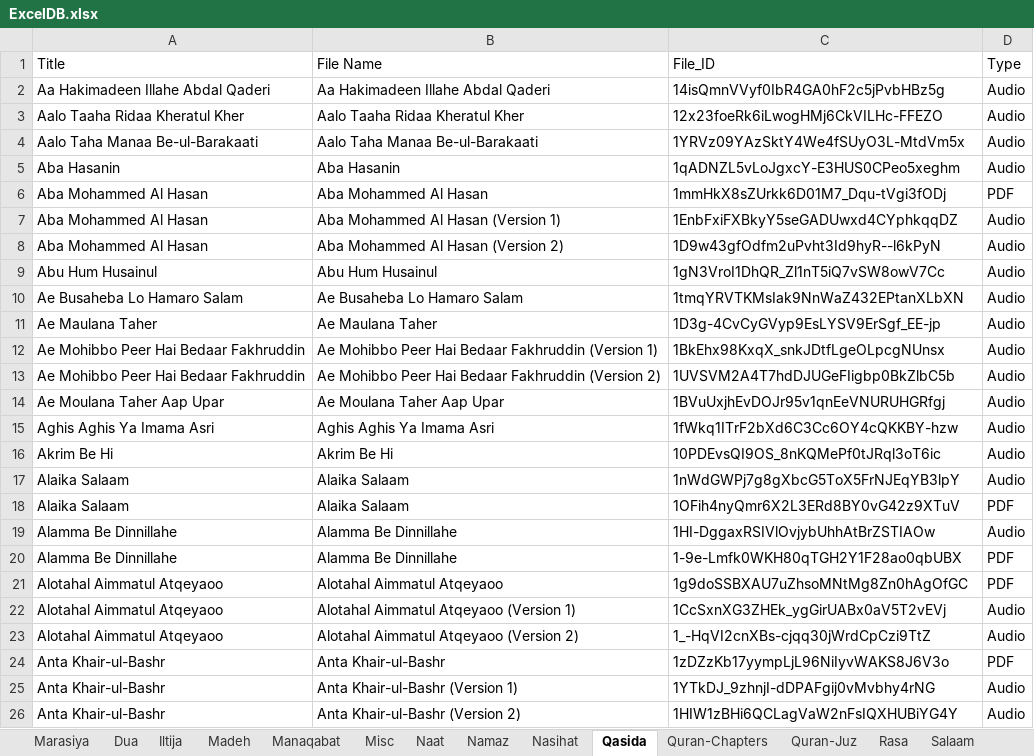
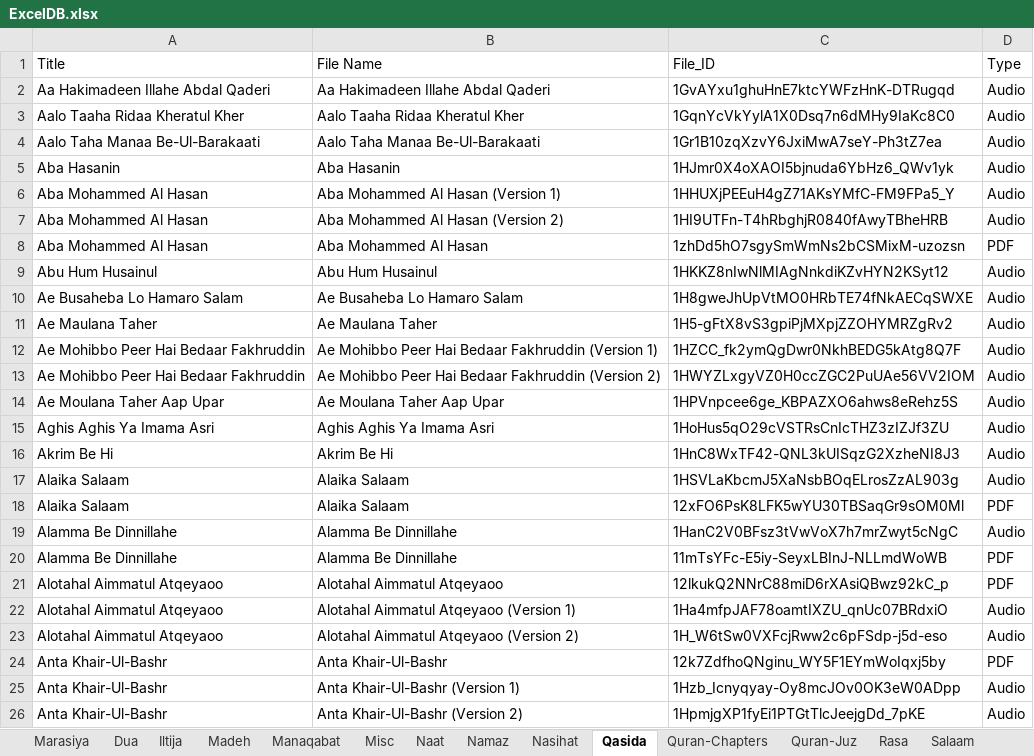
Before and after one commit to MoizaliTaj/Marasiya.com-Vue, an Excel workbook: ExcelDB.xlsx, sheet Qasida, drawn as a sheet; only a part is shown; values as stored, in another font and other column widths than the file's, no borders; conditional formats not drawn; removed rows and columns are numbered as before the commit, all else as after; the diff covers the shown part only; the diff names each change by its address in the sheet, - before the commit and + after, or states it on an @@ line.

```diff
--- a/ExcelDB.xlsx (sheet Qasida)
+++ b/ExcelDB.xlsx (sheet Qasida)
-C2 (File_ID): 14isQmnVVyf0IbR4GA0hF2c5jPvbHBz5g
+C2 (File_ID): 1GvAYxu1ghuHnE7ktcYWFzHnK-DTRugqd
-C3 (File_ID): 12x23foeRk6iLwogHMj6CkVILHc-FFEZO
+C3 (File_ID): 1GqnYcVkYylA1X0Dsq7n6dMHy9IaKc8C0
-A4 (Title): Aalo Taha Manaa Be-ul-Barakaati
+A4 (Title): Aalo Taha Manaa Be-Ul-Barakaati
-B4 (File Name): Aalo Taha Manaa Be-ul-Barakaati
+B4 (File Name): Aalo Taha Manaa Be-Ul-Barakaati
-C4 (File_ID): 1YRVz09YAzSktY4We4fSUyO3L-MtdVm5x
+C4 (File_ID): 1Gr1B10zqXzvY6JxiMwA7seY-Ph3tZ7ea
-C5 (File_ID): 1qADNZL5vLoJgxcY-E3HUS0CPeo5xeghm
+C5 (File_ID): 1HJmr0X4oXAOI5bjnuda6YbHz6_QWv1yk
-row 6: Aba Mohammed Al Hasan | Aba Mohammed Al Hasan | 1mmHkX8sZUrkk6D01M7_Dqu-tVgi3fODj | PDF
-C6 (File_ID): 1EnbFxiFXBkyY5seGADUwxd4CYphkqqDZ
+C6 (File_ID): 1HHUXjPEEuH4gZ71AKsYMfC-FM9FPa5_Y
-C7 (File_ID): 1D9w43gfOdfm2uPvht3Id9hyR--l6kPyN
+C7 (File_ID): 1HI9UTFn-T4hRbghjR0840fAwyTBheHRB
+row 8: Aba Mohammed Al Hasan | Aba Mohammed Al Hasan | 1zhDd5hO7sgySmWmNs2bCSMixM-uzozsn | PDF
-C9 (File_ID): 1gN3VroI1DhQR_Zl1nT5iQ7vSW8owV7Cc
+C9 (File_ID): 1HKKZ8nIwNlMIAgNnkdiKZvHYN2KSyt12
-C10 (File_ID): 1tmqYRVTKMsIak9NnWaZ432EPtanXLbXN
+C10 (File_ID): 1H8gweJhUpVtMO0HRbTE74fNkAECqSWXE
-C11 (File_ID): 1D3g-4CvCyGVyp9EsLYSV9ErSgf_EE-jp
+C11 (File_ID): 1H5-gFtX8vS3gpiPjMXpjZZOHYMRZgRv2
-C12 (File_ID): 1BkEhx98KxqX_snkJDtfLgeOLpcgNUnsx
+C12 (File_ID): 1HZCC_fk2ymQgDwr0NkhBEDG5kAtg8Q7F
-C13 (File_ID): 1UVSVM2A4T7hdDJUGeFIigbp0BkZlbC5b
+C13 (File_ID): 1HWYZLxgyVZ0H0ccZGC2PuUAe56VV2IOM
-C14 (File_ID): 1BVuUxjhEvDOJr95v1qnEeVNURUHGRfgj
+C14 (File_ID): 1HPVnpcee6ge_KBPAZXO6ahws8eRehz5S
-C15 (File_ID): 1fWkq1ITrF2bXd6C3Cc6OY4cQKKBY-hzw
+C15 (File_ID): 1HoHus5qO29cVSTRsCnIcTHZ3zIZJf3ZU
-C16 (File_ID): 10PDEvsQI9OS_8nKQMePf0tJRql3oT6ic
+C16 (File_ID): 1HnC8WxTF42-QNL3kUISqzG2XzheNI8J3
-C17 (File_ID): 1nWdGWPj7g8gXbcG5ToX5FrNJEqYB3lpY
+C17 (File_ID): 1HSVLaKbcmJ5XaNsbBOqELrosZzAL903g
-C18 (File_ID): 1OFih4nyQmr6X2L3ERd8BY0vG42z9XTuV
+C18 (File_ID): 12xFO6PsK8LFK5wYU30TBSaqGr9sOM0Ml
-C19 (File_ID): 1HI-DggaxRSIVlOvjybUhhAtBrZSTIAOw
+C19 (File_ID): 1HanC2V0BFsz3tVwVoX7h7mrZwyt5cNgC
-C20 (File_ID): 1-9e-Lmfk0WKH80qTGH2Y1F28ao0qbUBX
+C20 (File_ID): 11mTsYFc-E5iy-SeyxLBInJ-NLLmdWoWB
-C21 (File_ID): 1g9doSSBXAU7uZhsoMNtMg8Zn0hAgOfGC
+C21 (File_ID): 12lkukQ2NNrC88miD6rXAsiQBwz92kC_p
-C22 (File_ID): 1CcSxnXG3ZHEk_ygGirUABx0aV5T2vEVj
+C22 (File_ID): 1Ha4mfpJAF78oamtIXZU_qnUc07BRdxiO
-C23 (File_ID): 1_-HqVI2cnXBs-cjqq30jWrdCpCzi9TtZ
+C23 (File_ID): 1H_W6tSw0VXFcjRww2c6pFSdp-j5d-eso
-A24:A26 (Title): Anta Khair-ul-Bashr
+A24:A26 (Title): Anta Khair-Ul-Bashr
-B24 (File Name): Anta Khair-ul-Bashr
+B24 (File Name): Anta Khair-Ul-Bashr
-C24 (File_ID): 1zDZzKb17yympLjL96NiIyvWAKS8J6V3o
+C24 (File_ID): 12k7ZdfhoQNginu_WY5F1EYmWoIqxj5by
-B25 (File Name): Anta Khair-ul-Bashr (Version 1)
+B25 (File Name): Anta Khair-Ul-Bashr (Version 1)
-C25 (File_ID): 1YTkDJ_9zhnjI-dDPAFgij0vMvbhy4rNG
+C25 (File_ID): 1Hzb_Icnyqyay-Oy8mcJOv0OK3eW0ADpp
-B26 (File Name): Anta Khair-ul-Bashr (Version 2)
+B26 (File Name): Anta Khair-Ul-Bashr (Version 2)
-C26 (File_ID): 1HIW1zBHi6QCLagVaW2nFsIQXHUBiYG4Y
+C26 (File_ID): 1HpmjgXP1fyEi1PTGtTlcJeejgDd_7pKE
```
Also changed, not shown: other rows of this sheet, sheet Quran-Chapters, sheet Rasa, sheet Marasiya, sheet Madeh, sheet Dua, sheet Salaam, 7 more sheets, 52 other files.
